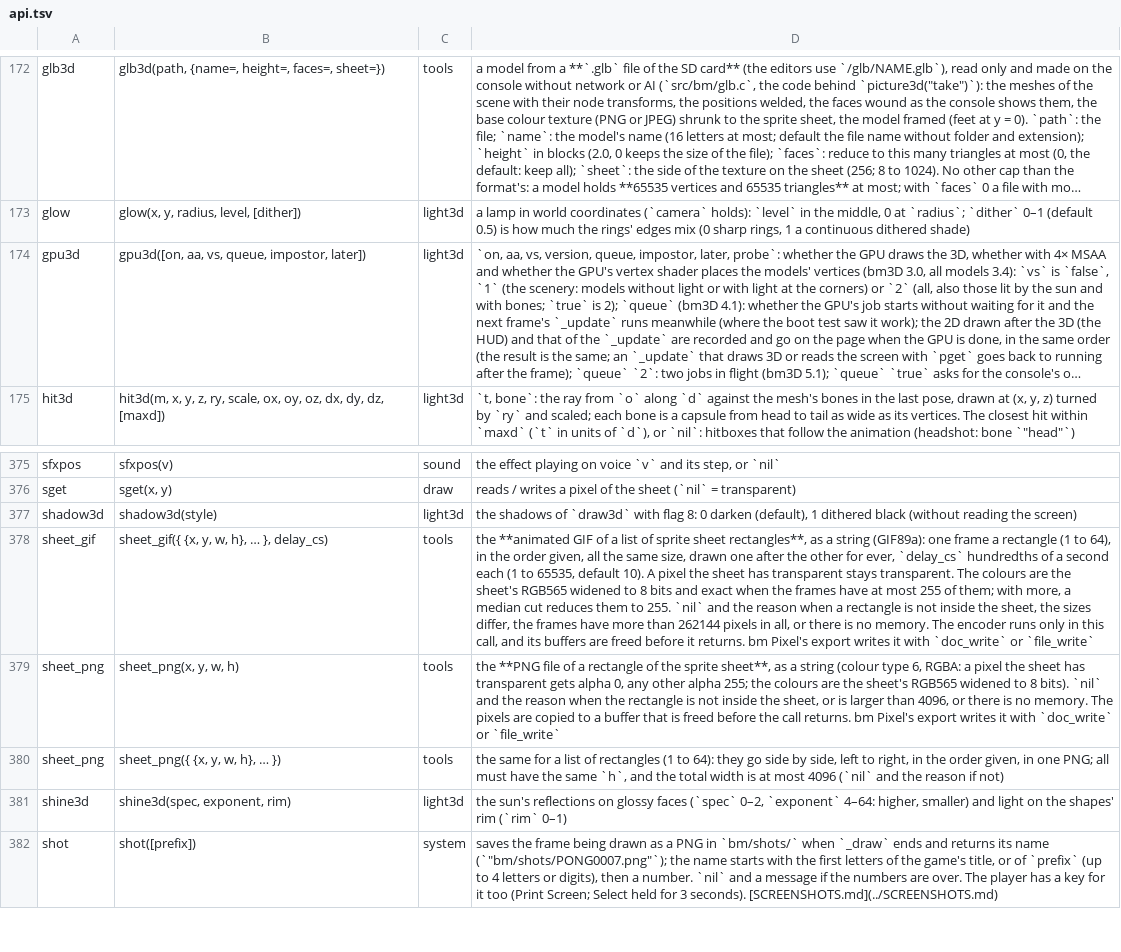
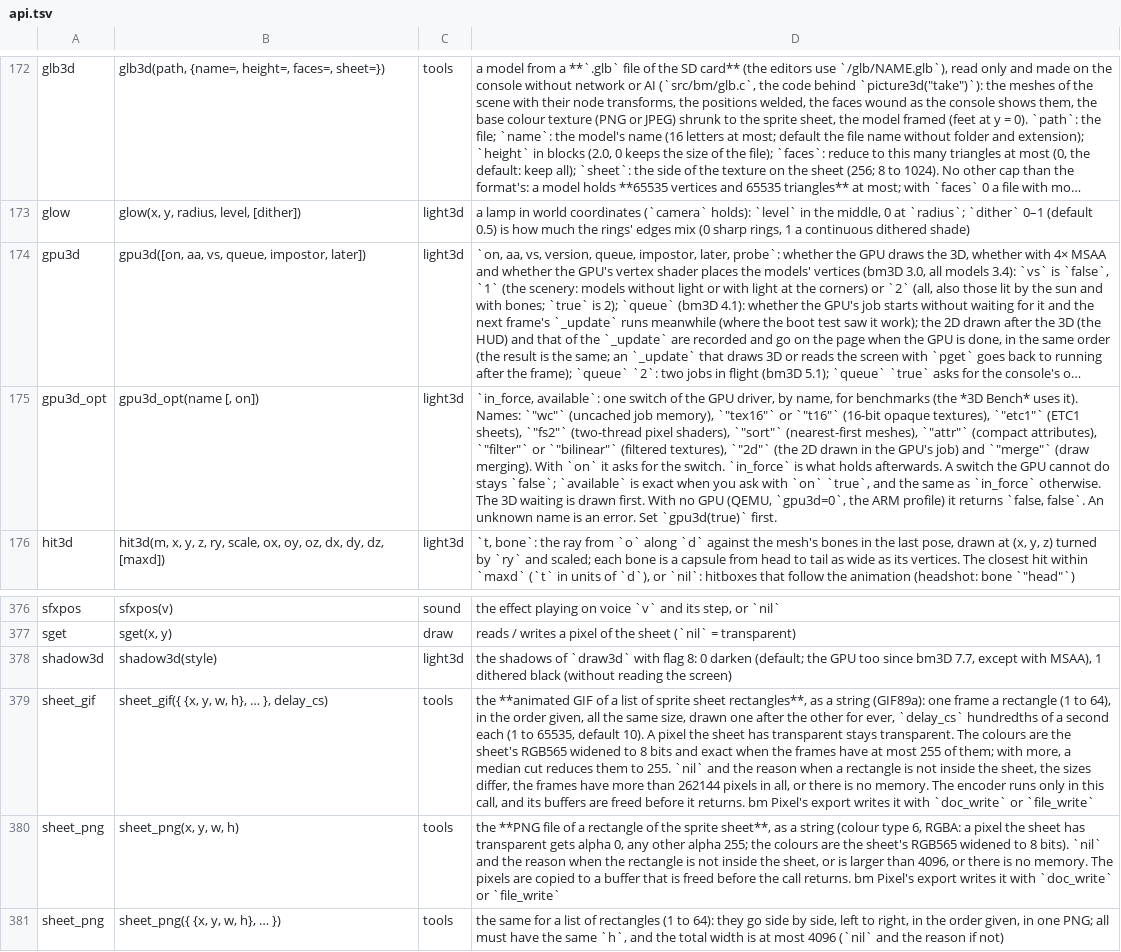
Before and after one commit to f-accomando/bm, a TSV file: src/ai/api.tsv, drawn as a sheet; only a part is shown, gaps mark what is left out; the shorter side is filled out with more unchanged rows; long unchanged cells end in …; addresses are those after the commit; the diff names each change by its address in the sheet, - before the commit and + after, or states it on an @@ line.

```diff
--- a/src/ai/api.tsv
+++ b/src/ai/api.tsv
+row 175: gpu3d_opt | gpu3d_opt(name [, on]) | light3d | `in_force, available`: one switch of the GPU driver, by name, for benchmarks (the *3D Bench* uses it). Names: `"wc"` (uncached job memory), `"tex16"` or `"t16"` (16-bit opaque textures), `"etc1"` (ETC1 sheets), `"fs2"` (two-thread pixel shaders), `"sort"` (nearest-first meshes), `"attr"` (compact attributes), `"filter"` or `"bilinear"` (filtered textures), `"2d"` (the 2D drawn in the GPU's job) and `"merge"` (draw merging). With `on` it asks for the switch. `in_force` is what holds afterwards. A switch the GPU cannot do stays `false`; `available` is exact when you ask with `on` `true`, and the same as `in_force` otherwise. The 3D waiting is drawn first. With no GPU (QEMU, `gpu3d=0`, the ARM profile) it returns `false, false`. An unknown name is an error. Set `gpu3d(true)` first.
-D378: …0 darken (default), 1 dithered…
+D378: …0 darken (default; the GPU too since bm3D 7.7, except with MSAA), 1 dithered…
```
Also changed, not shown: 9 other files.
